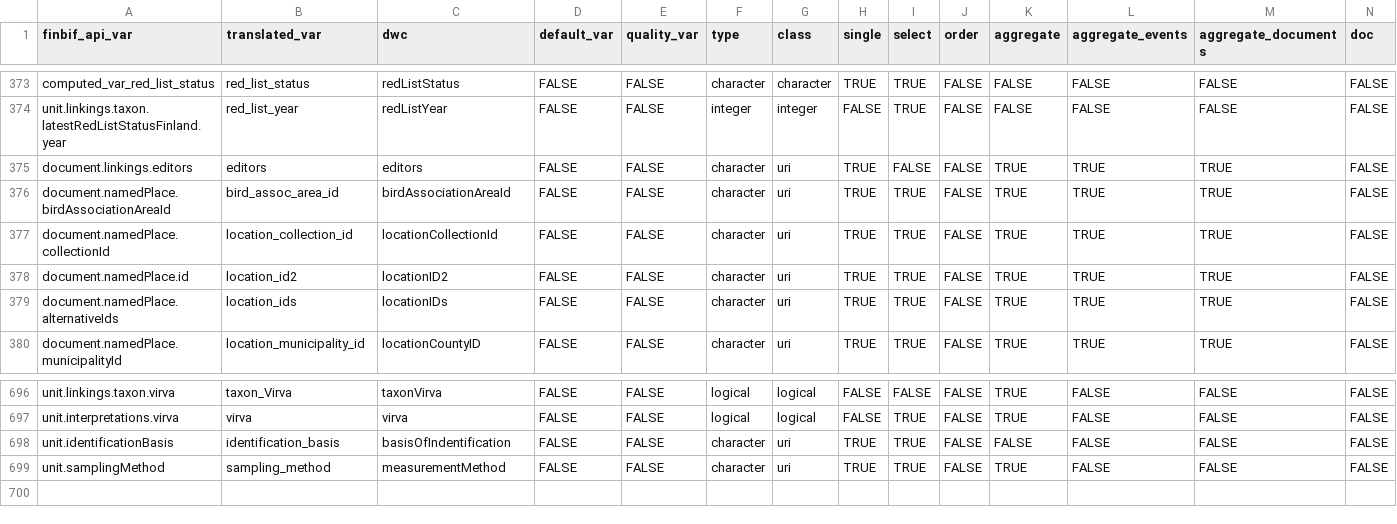
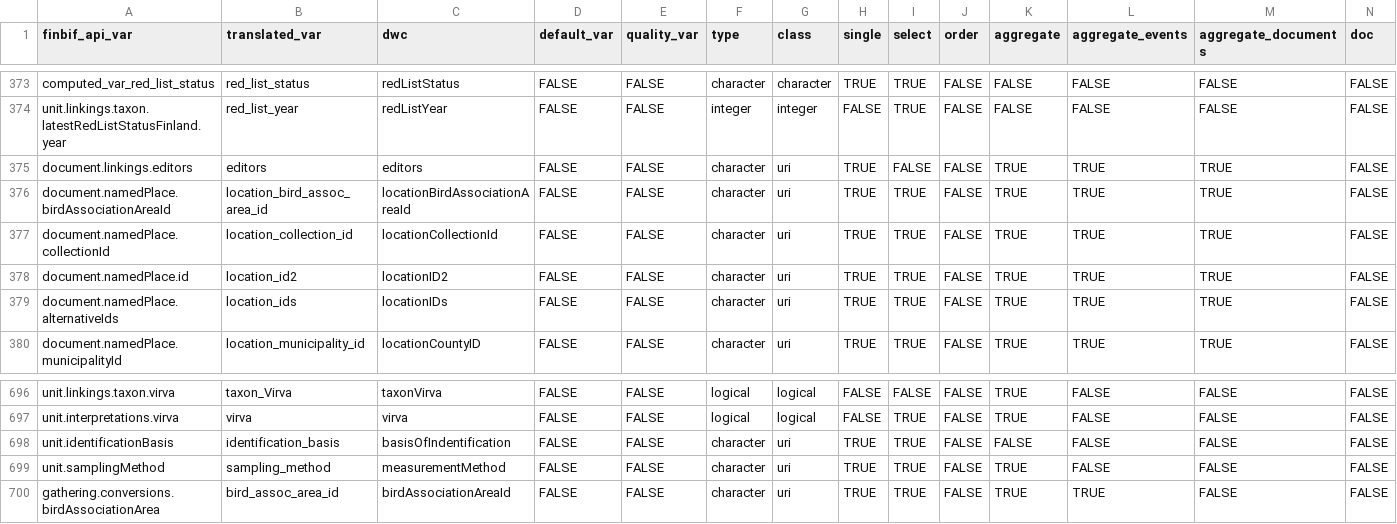
Before and after one commit to luomus/finbif, a CSV file: data-raw/variables.csv, drawn as a sheet; only a part is shown, gaps mark what is left out; rows hold the shown columns only; the diff names each change by its address in the sheet, - before the commit and + after, or states it on an @@ line.

Commit message:
Update filters and variables from upstream API

```diff
--- a/data-raw/variables.csv
+++ b/data-raw/variables.csv
-B376 (translated_var): bird_assoc_area_id
+B376 (translated_var): location_bird_assoc_area_id
-C376 (dwc): birdAssociationAreaId
+C376 (dwc): locationBirdAssociationAreaId
+row 700: gathering.conversions.birdAssociationArea | bird_assoc_area_id | birdAssociationAreaId | FALSE | FALSE | character | uri | TRUE | TRUE | FALSE | TRUE | TRUE | FALSE | FALSE
```
Also changed, not shown: data-raw/filters.csv, 1 other file.
